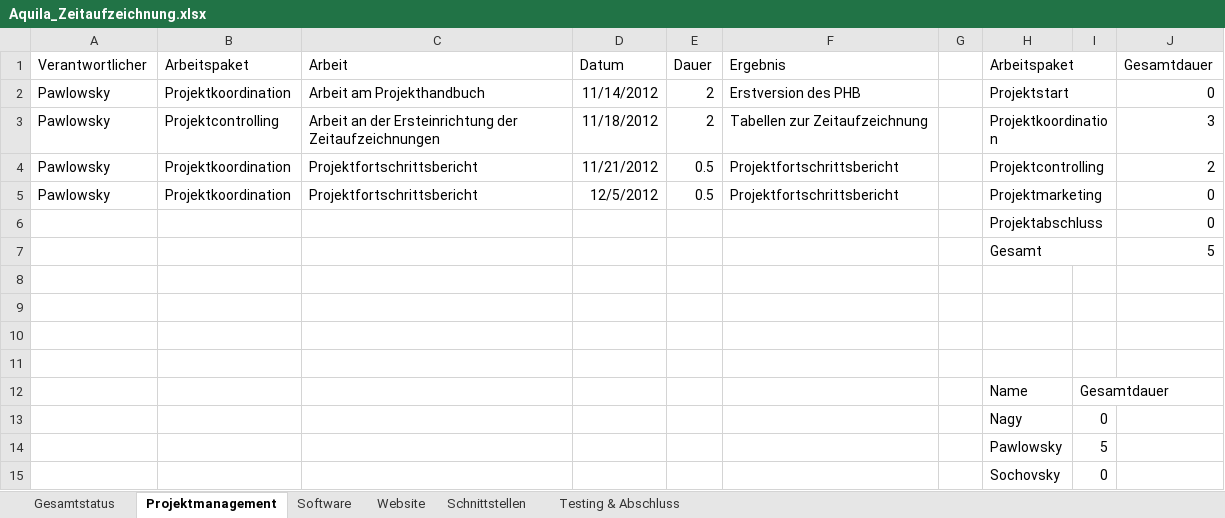
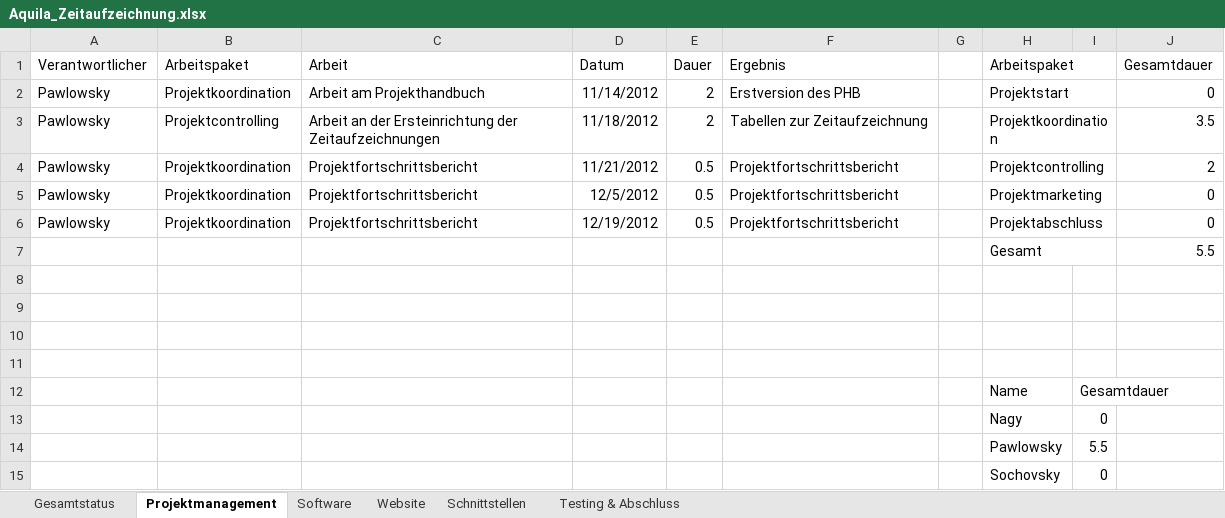
Before and after one commit to gabpaw987/Aquila, an Excel workbook: Dokumentation/Aquila_Zeitaufzeichnung.xlsx, sheet Projektmanagement, drawn as a sheet; values as stored, in another font and other column widths than the file's, no borders; removed rows and columns are numbered as before the commit, all else as after; the diff names each change by its address in the sheet, - before the commit and + after, or states it on an @@ line.

Commit message:
Updated Aquila_Zeitaufzeichnung

```diff
--- a/Dokumentation/Aquila_Zeitaufzeichnung.xlsx (sheet Projektmanagement)
+++ b/Dokumentation/Aquila_Zeitaufzeichnung.xlsx (sheet Projektmanagement)
-J3 (Gesamtdauer): 3
+J3 (Gesamtdauer): 3.5
-row 6:  |  |  |  |  |  |  | Projektabschluss |  | 0
-row 7:  |  |  |  |  |  |  | Gesamt |  | 5
+row 6: Pawlowsky | Projektkoordination | Projektfortschrittsbericht | 12/19/2012 | 0.5 | Projektfortschrittsbericht |  | Projektabschluss |  | 0
+row 7:  |  |  |  |  |  |  | Gesamt |  | 5.5
-I14: 5
+I14: 5.5
```
Also changed, not shown: sheet Gesamtstatus, charts or pictures.
